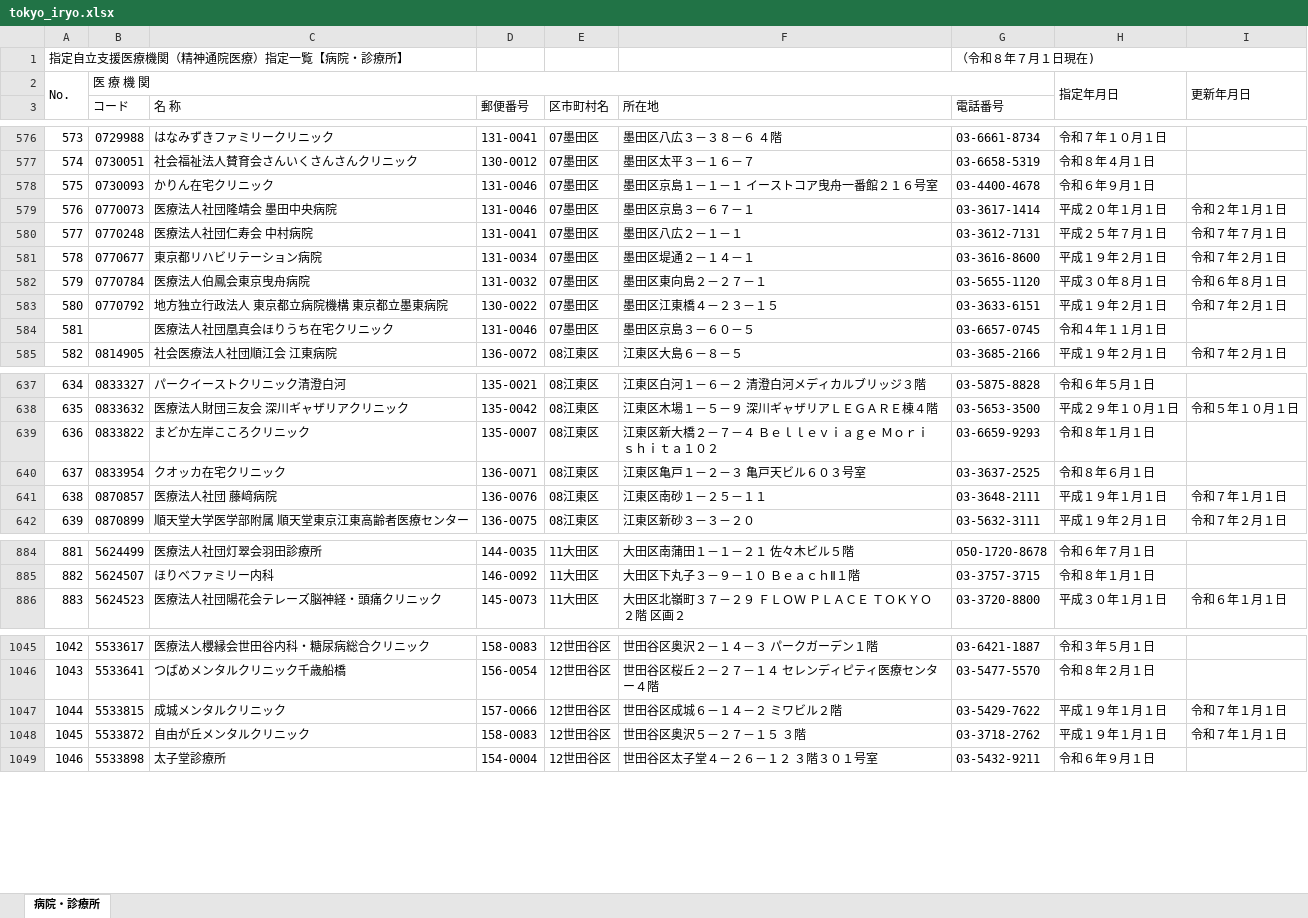
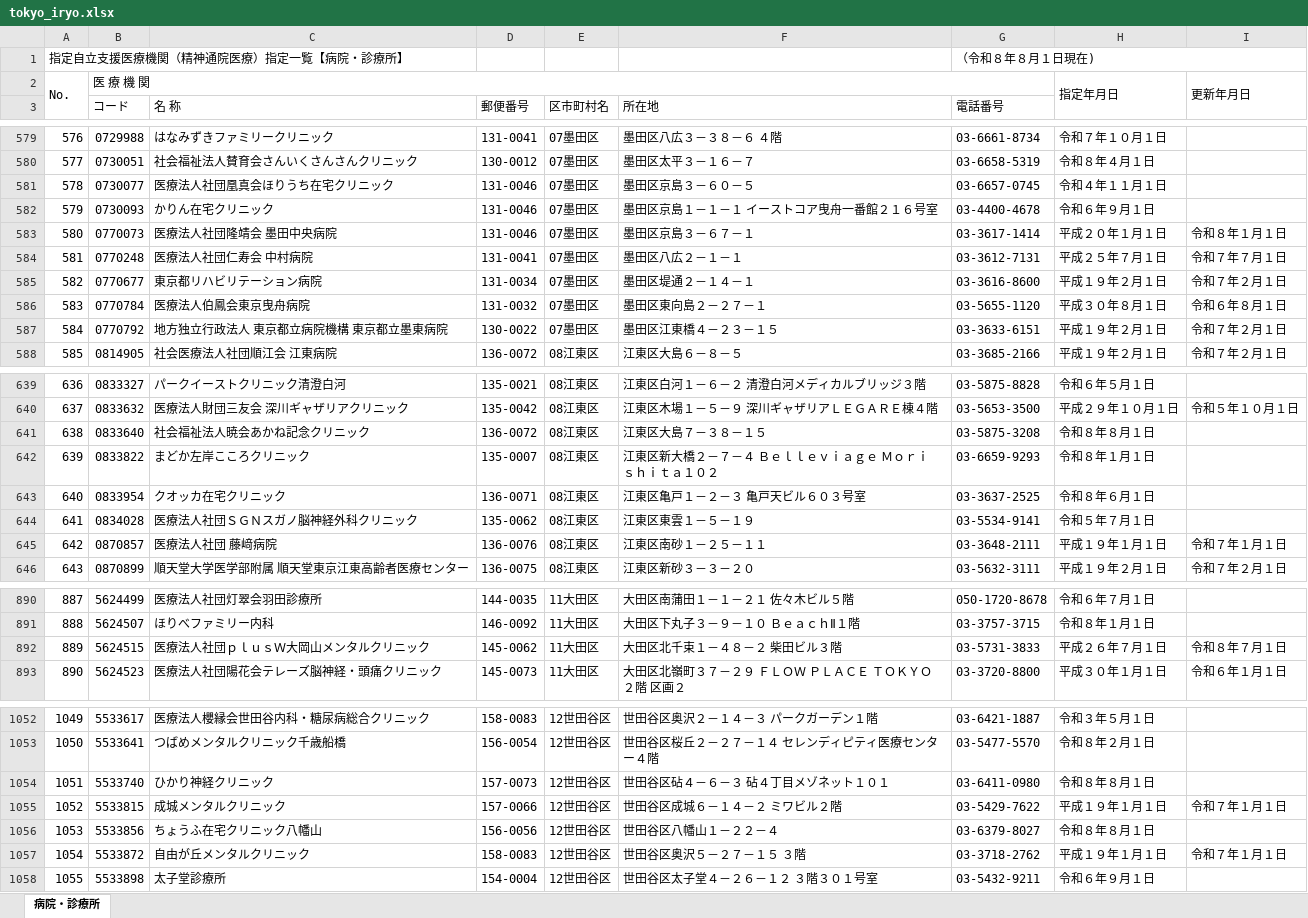
Before and after one commit to hokubusukoyakahh-cyber/facility-search, an Excel workbook: data/tokyo_iryo.xlsx, sheet 病院・診療所, drawn as a sheet; only a part is shown, gaps mark what is left out; values as stored, in another font and other column widths than the file's, no cell formats; charts and pictures not drawn; removed rows and columns are numbered as before the commit, all else as after; the diff covers the shown part only; the diff names each change by its address in the sheet, - before the commit and + after, or states it on an @@ line.

```diff
--- a/data/tokyo_iryo.xlsx (sheet 病院・診療所)
+++ b/data/tokyo_iryo.xlsx (sheet 病院・診療所)
-G1 (電話番号): （令和８年７月１日現在)
+G1 (電話番号): （令和８年８月１日現在)
@@ column A renumbered from row 107 down @@
+row 581: 578 | 0730077 | 医療法人社団凰真会ほりうち在宅クリニック | 131-0046 | 07墨田区 | 墨田区京島３－６０－５ | 03-6657-0745 | 令和４年１１月１日
-I583: 令和２年１月１日
+I583: 令和８年１月１日
-row 584: 581 |  | 医療法人社団凰真会ほりうち在宅クリニック | 131-0046 | 07墨田区 | 墨田区京島３－６０－５ | 03-6657-0745 | 令和４年１１月１日
+row 641: 638 | 0833640 | 社会福祉法人暁会あかね記念クリニック | 136-0072 | 08江東区 | 江東区大島７－３８－１５ | 03-5875-3208 | 令和８年８月１日
+row 644: 641 | 0834028 | 医療法人社団ＳＧＮスガノ脳神経外科クリニック | 135-0062 | 08江東区 | 江東区東雲１－５－１９ | 03-5534-9141 | 令和５年７月１日
+row 892: 889 | 5624515 | 医療法人社団ｐｌｕｓＷ大岡山メンタルクリニック | 145-0062 | 11大田区 | 大田区北千束１－４８－２ 柴田ビル３階 | 03-5731-3833 | 平成２６年７月１日 | 令和８年７月１日
+row 1054: 1051 | 5533740 | ひかり神経クリニック | 157-0073 | 12世田谷区 | 世田谷区砧４－６－３ 砧４丁目メゾネット１０１ | 03-6411-0980 | 令和８年８月１日
+row 1056: 1053 | 5533856 | ちょうふ在宅クリニック八幡山 | 156-0056 | 12世田谷区 | 世田谷区八幡山１－２２－４ | 03-6379-8027 | 令和８年８月１日
```
Also changed, not shown: 20 added rows, 14 removed rows and 195 edited cells elsewhere in this sheet, cell formats, data/tokyo_houkan.xlsx, data/tokyo_yakkyoku.xlsx, 1 other file.
